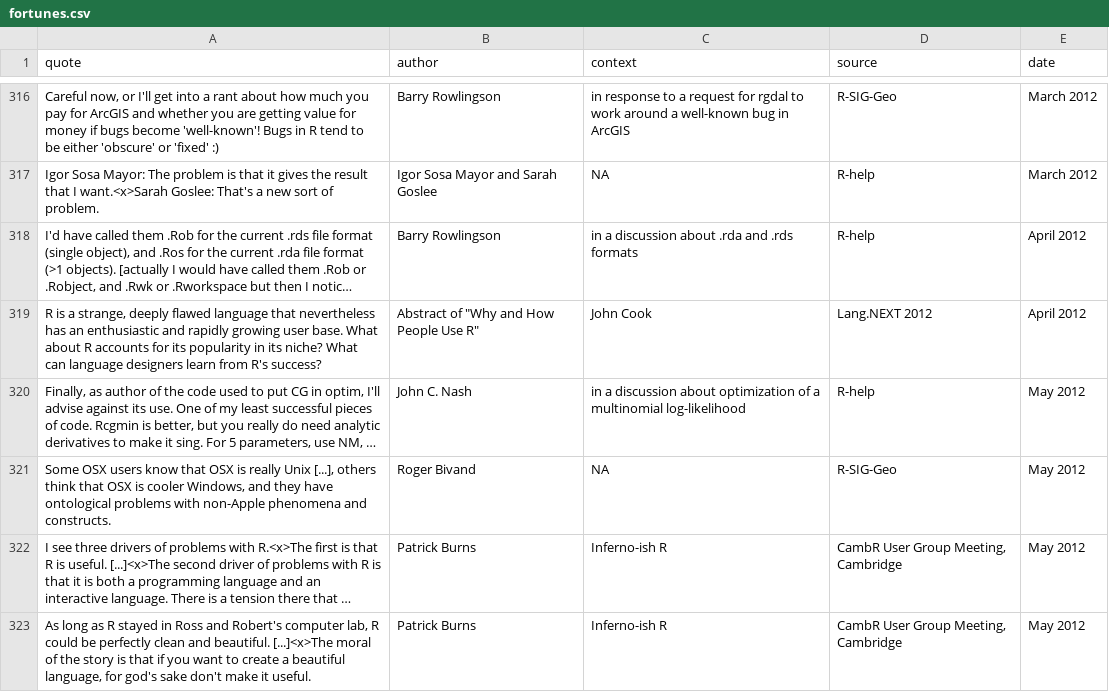
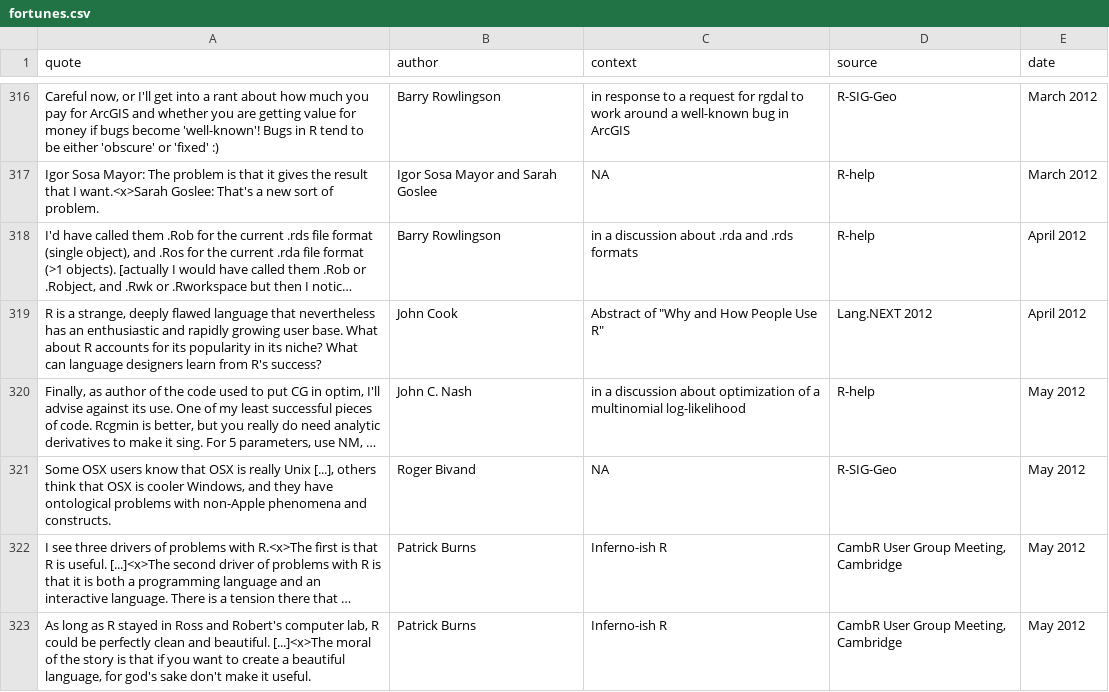
Before and after one commit to r-forge/fortunes, a CSV file: pkg/inst/fortunes/fortunes.csv, drawn as a sheet; only a part is shown, gaps mark what is left out; long unchanged cells end in …; the diff names each change by its address in the sheet, - before the commit and + after, or states it on an @@ line.

Commit message:
git-svn-id: svn://svn.r-forge.r-project.org/svnroot/fortunes@369 edb9625f-4e0d-4859-8d74-9fd3b1da38cb

```diff
--- a/pkg/inst/fortunes/fortunes.csv
+++ b/pkg/inst/fortunes/fortunes.csv
-B319 (author): Abstract of "Why and How People Use R"
+B319 (author): John Cook
-C319 (context): John Cook
+C319 (context): Abstract of "Why and How People Use R"
```
